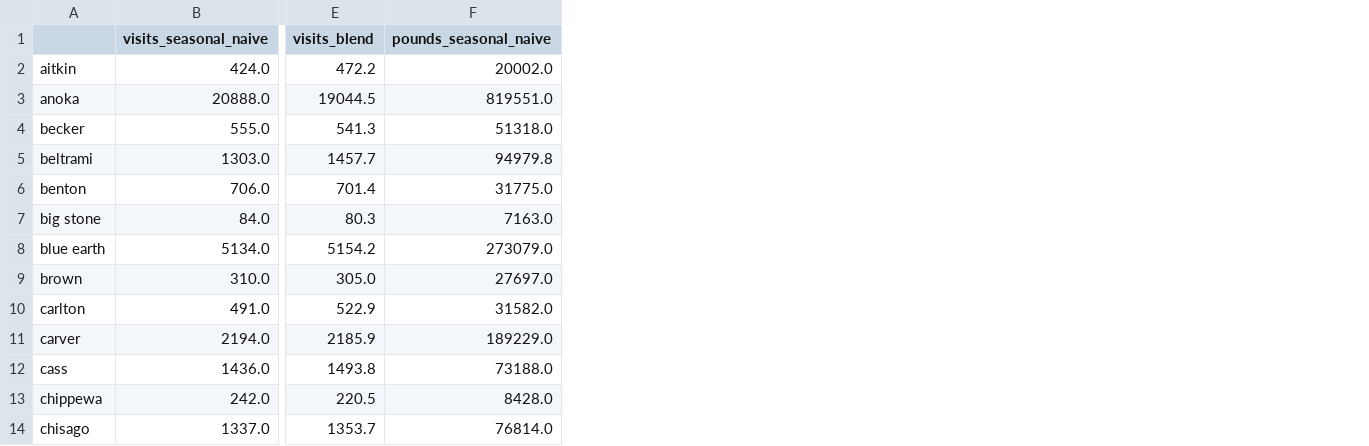
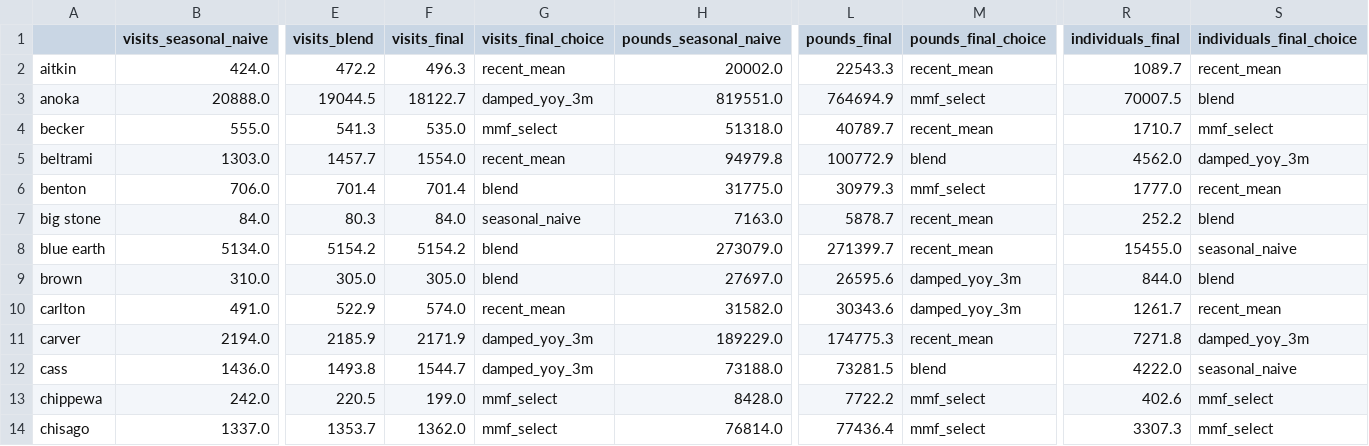
Before and after one commit to MukhHz/MINNEMUDAC_2026, a CSV file: forecast_august_2026/submission/county_forecast_components.csv, drawn as a sheet; only a part is shown, gaps mark what is left out; the diff names each change by its address in the sheet, - before the commit and + after, or states it on an @@ line.

```diff
--- a/forecast_august_2026/submission/county_forecast_components.csv
+++ b/forecast_august_2026/submission/county_forecast_components.csv
+column F (visits_final), rows 2-14: 496.3 | 18122.7 | 535.0 | 1554.0 | 701.4 | 84.0 | 5154.2 | 305.0 | 574.0 | 2171.9 | 1544.7 | 199.0 | 1362.0
+column G (visits_final_choice), rows 2-14: recent_mean | damped_yoy_3m | mmf_select | recent_mean | blend | seasonal_naive | blend | blend | recent_mean | damped_yoy_3m | damped_yoy_3m | mmf_select | mmf_select
+column L (pounds_final), rows 2-14: 22543.3 | 764694.9 | 40789.7 | 100772.9 | 30979.3 | 5878.7 | 271399.7 | 26595.6 | 30343.6 | 174775.3 | 73281.5 | 7722.2 | 77436.4
+column M (pounds_final_choice), rows 2-14: recent_mean | mmf_select | recent_mean | blend | mmf_select | recent_mean | recent_mean | damped_yoy_3m | damped_yoy_3m | recent_mean | blend | mmf_select | mmf_select
+column R (individuals_final), rows 2-14: 1089.7 | 70007.5 | 1710.7 | 4562.0 | 1777.0 | 252.2 | 15455.0 | 844.0 | 1261.7 | 7271.8 | 4222.0 | 402.6 | 3307.3
+column S (individuals_final_choice), rows 2-14: recent_mean | blend | mmf_select | damped_yoy_3m | recent_mean | blend | seasonal_naive | blend | recent_mean | damped_yoy_3m | seasonal_naive | mmf_select | mmf_select
```
Also changed, not shown: forecast_august_2026/submission/Undergraduate_Predictions_Submit.csv, forecast_august_2026/submission/county_backtest_summary.csv, 15 other files.
